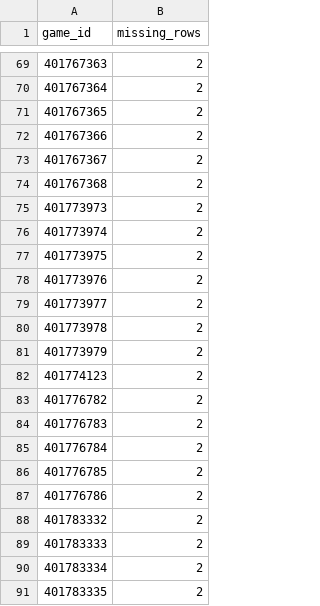
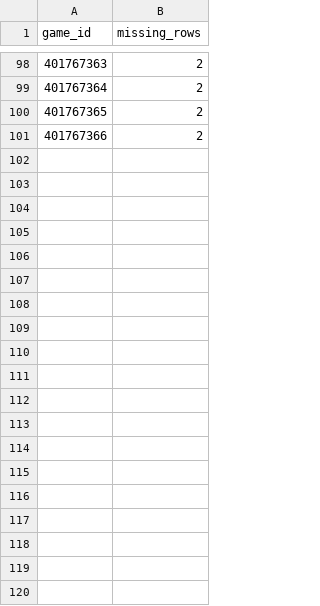
Before and after one commit to Clownworldenjoyer76/cfb_for_mat, a CSV file: data/diagnostics/top_missing_game_ids.csv, drawn as a sheet; only a part is shown, gaps mark what is left out; the diff covers the shown part only.

```diff
--- a/data/diagnostics/top_missing_game_ids.csv
+++ b/data/diagnostics/top_missing_game_ids.csv
@@ -72,20 +101 @@ game_id,missing_rows
 401767366,2
-401767367,2
-401767368,2
-401773973,2
-401773974,2
-401773975,2
-401773976,2
-401773977,2
-401773978,2
-401773979,2
-401774123,2
-401776782,2
-401776783,2
-401776784,2
-401776785,2
-401776786,2
-401783332,2
-401783333,2
-401783334,2
-401783335,2
```
Also changed, not shown: 29 added rows and 10 removed rows elsewhere in this file, data/diagnostics/top_unmatched_teams.csv, data/diagnostics/unmatched_team_mismatch_would_normalize.csv, 6 other files.
